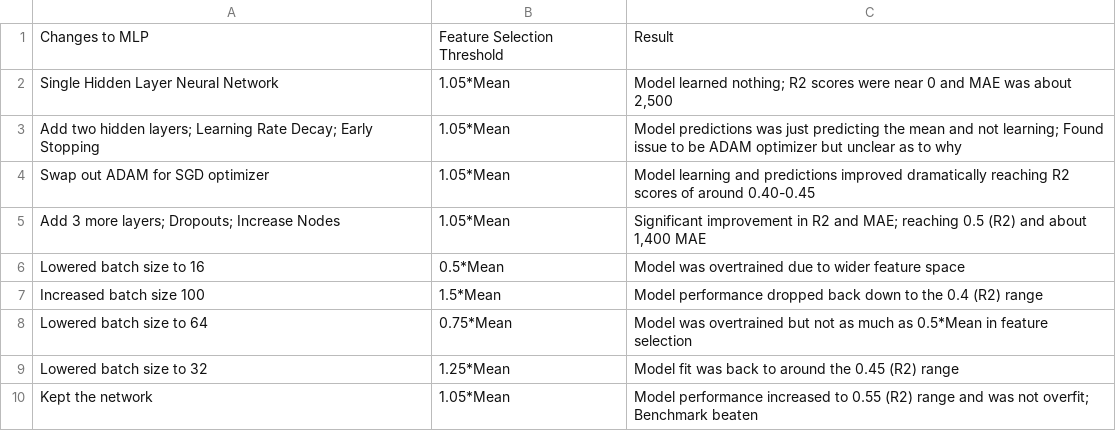
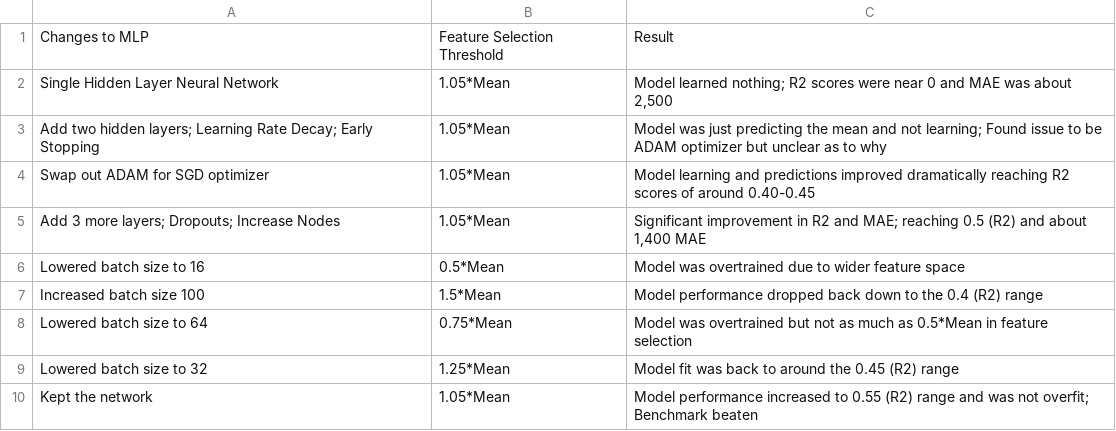
Before and after one commit to eugenekwak/Allstate_DL, a CSV file: documents/deep_learning_iteration_notes.csv, drawn as a sheet.

Commit message:
edit typo

```diff
--- a/documents/deep_learning_iteration_notes.csv
+++ b/documents/deep_learning_iteration_notes.csv
@@ -2,3 +2,3 @@ Changes to MLP,Feature Selection Threshold,Result
 Single Hidden Layer Neural Network,1.05*Mean,"Model learned nothing; R2 scores were near 0 and MAE was about 2,500"
-Add two hidden layers; Learning Rate Decay; Early Stopping,1.05*Mean,Model predictions was just predicting the mean and not learning; Found issue to be ADAM optimizer but unclear as to why
+Add two hidden layers; Learning Rate Decay; Early Stopping,1.05*Mean,Model was just predicting the mean and not learning; Found issue to be ADAM optimizer but unclear as to why
 Swap out ADAM for SGD optimizer,1.05*Mean,Model learning and predictions improved dramatically reaching R2 scores of around 0.40-0.45
```
Also changed, not shown: 1 other file.
